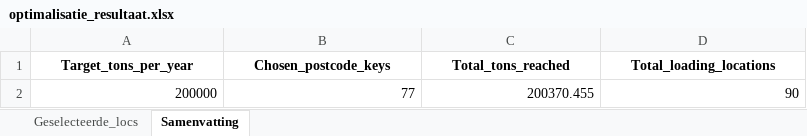
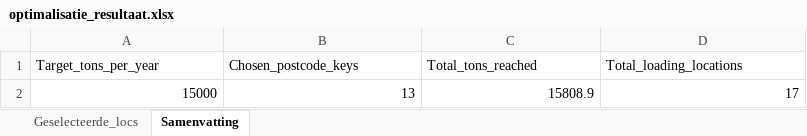
Before and after one commit to louiseworsdorfer1/codespaces-jupyter, an Excel workbook: outputs/optimalisatie_resultaat.xlsx, sheet Samenvatting, drawn as a sheet; values as stored, in another font and other column widths than the file's, no borders; removed rows and columns are numbered as before the commit, all else as after; the diff names each change by its address in the sheet, - before the commit and + after, or states it on an @@ line.

```diff
--- a/outputs/optimalisatie_resultaat.xlsx (sheet Samenvatting)
+++ b/outputs/optimalisatie_resultaat.xlsx (sheet Samenvatting)
@@ A1:D1 bold: on → off, alignment: center → left @@
-row 2: 200000 | 77 | 200370.455 | 90
+row 2: 15000 | 13 | 15808.9 | 17
```
Also changed, not shown: sheet Geselecteerde_locs, 1 other file.
